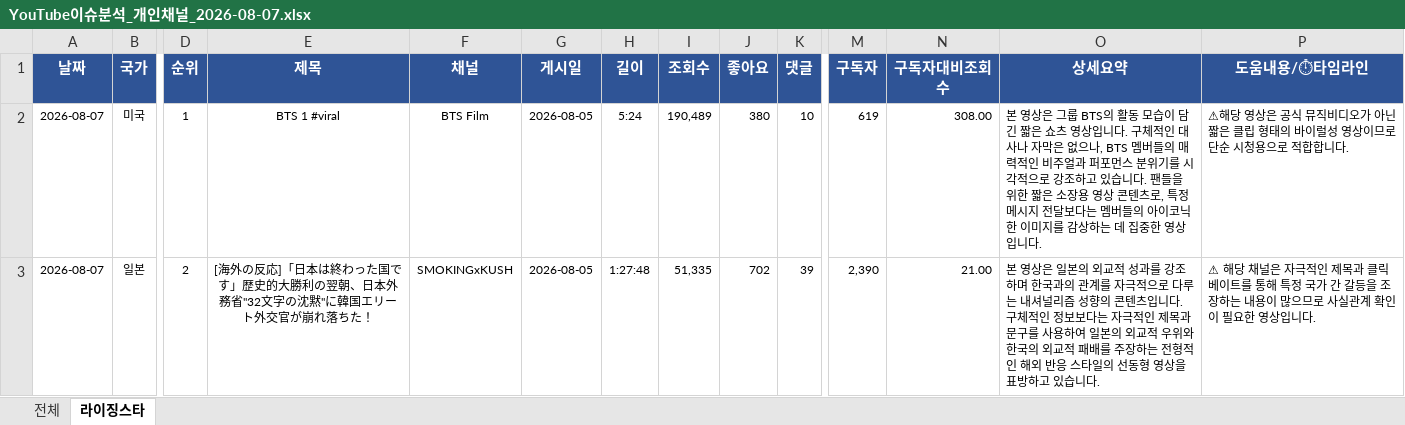
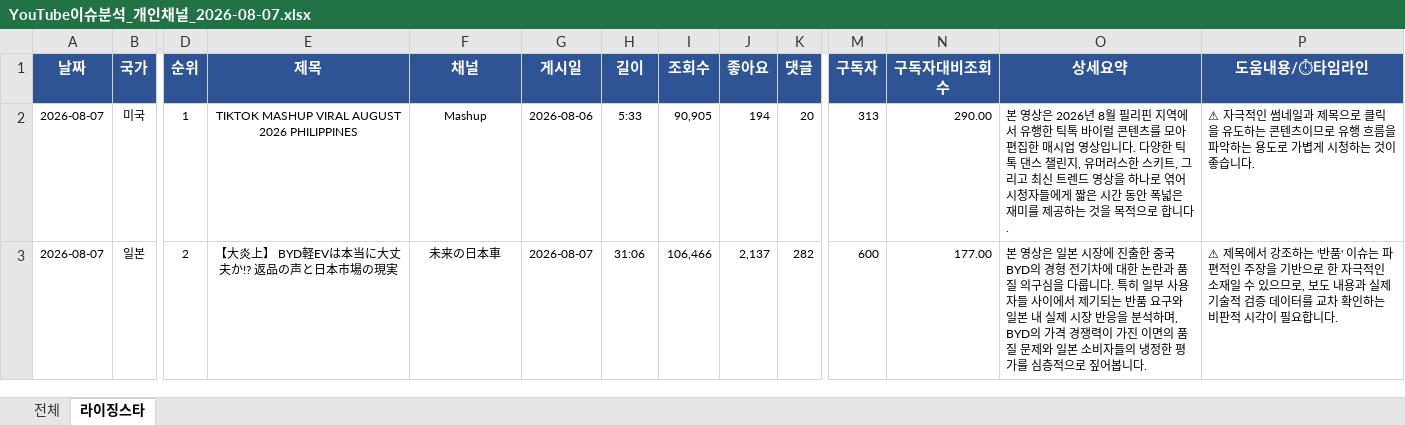
Before and after one commit to shaunkimdev/Hot-youtube-board, an Excel workbook: YouTube이슈분석_개인채널_2026-08-07.xlsx, sheet 라이징스타, drawn as a sheet; only a part is shown, gaps mark what is left out; values as stored, in another font and other column widths than the file's, no borders; the diff covers the shown part only; the diff names each change by its address in the sheet, - before the commit and + after, or states it on an @@ line.

```diff
--- a/YouTube이슈분석_개인채널_2026-08-07.xlsx (sheet 라이징스타)
+++ b/YouTube이슈분석_개인채널_2026-08-07.xlsx (sheet 라이징스타)
-E2 (제목): BTS 1 #viral
+E2 (제목): TIKTOK MASHUP VIRAL AUGUST 2026 PHILIPPINES
-F2 (채널): BTS Film
+F2 (채널): Mashup
-G2 (게시일): 2026-08-05
+G2 (게시일): 2026-08-06
-H2 (길이): 5:24
+H2 (길이): 5:33
-I2 (조회수): 190,489
+I2 (조회수): 90,905
-J2 (좋아요): 380
+J2 (좋아요): 194
-K2 (댓글): 10
+K2 (댓글): 20
-M2 (구독자): 619
+M2 (구독자): 313
-N2 (구독자대비조회수): 308.00
+N2 (구독자대비조회수): 290.00
-O2 (상세요약): …영상은 그룹 BTS의 활동 모습이 담긴 짧은 쇼츠 영상입니다. 구체적인 대사나 자막은 없으나, BTS 멤버들의 매력적인 비주얼과 퍼포먼스 분위기를 시각적으로 강조하고 있습니다. 팬들을 위한 짧은 소장용 영상 콘텐츠로, 특정 메시지 전달보다는 멤버들의 아이코닉한 이미지를 감상하는 데 집중한 영상입니다.
+O2 (상세요약): …영상은 2026년 8월 필리핀 지역에서 유행한 틱톡 바이럴 콘텐츠를 모아 편집한 매시업 영상입니다. 다양한 틱톡 댄스 챌린지, 유머러스한 스키트, 그리고 최신 트렌드 영상을 하나로 엮어 시청자들에게 짧은 시간 동안 폭넓은 재미를 제공하는 것을 목적으로 합니다.
-P2 (도움내용/⏱타임라인): ⚠해당 영상은 공식 뮤직비디오가 아닌 짧은 클립 형태의 바이럴성 영상이므로 단순 시청용으로 적합합니다.
+P2 (도움내용/⏱타임라인): ⚠ 자극적인 썸네일과 제목으로 클릭을 유도하는 콘텐츠이므로 유행 흐름을 파악하는 용도로 가볍게 시청하는 것이 좋습니다.
-E3 (제목): [海外の反応]「日本は終わった国です」歴史的大勝利の翌朝、日本外務省"32文字の沈黙"に韓国エリート外交官が崩れ落ちた！
+E3 (제목): 【大炎上】 BYD軽EVは本当に大丈夫か!? 返品の声と日本市場の現実
-F3 (채널): SMOKINGxKUSH
+F3 (채널): 未来の日本車
-G3 (게시일): 2026-08-05
+G3 (게시일): 2026-08-07
-H3 (길이): 1:27:48
+H3 (길이): 31:06
-I3 (조회수): 51,335
+I3 (조회수): 106,466
-J3 (좋아요): 702
+J3 (좋아요): 2,137
-K3 (댓글): 39
+K3 (댓글): 282
-M3 (구독자): 2,390
+M3 (구독자): 600
-N3 (구독자대비조회수): 21.00
+N3 (구독자대비조회수): 177.00
-O3 (상세요약): …은 일본의 외교적 성과를 강조하며 한국과의 관계를 자극적으로 다루는 내셔널리즘 성향의 콘텐츠입니다. 구체적인 정보보다는 자극적인 제목과 문구를 사용하여 일본의 외교적 우위와 한국의 외교적 패배를 주장하는 전형적인 해외 반응 스타일의 선동형 영상을 표방하고 있습니다.
+O3 (상세요약): …은 일본 시장에 진출한 중국 BYD의 경형 전기차에 대한 논란과 품질 의구심을 다룹니다. 특히 일부 사용자들 사이에서 제기되는 반품 요구와 일본 내 실제 시장 반응을 분석하며, BYD의 가격 경쟁력이 가진 이면의 품질 문제와 일본 소비자들의 냉정한 평가를 심층적으로 짚어봅니다.
-P3 (도움내용/⏱타임라인): ⚠ 해당 채널은 자극적인 제목과 클릭베이트를 통해 특정 국가 간 갈등을 조장하는 내용이 많으므로 사실관계 확인이 필요한 영상입니다.
+P3 (도움내용/⏱타임라인): ⚠ 제목에서 강조하는 '반품' 이슈는 파편적인 주장을 기반으로 한 자극적인 소재일 수 있으므로, 보도 내용과 실제 기술적 검증 데이터를 교차 확인하는 비판적 시각이 필요합니다.
```
Also changed, not shown: 1 added row and 23 edited cells elsewhere in this sheet, sheet 전체, 3 other files.
